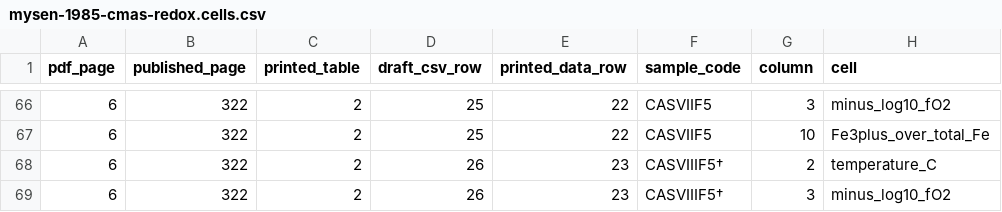
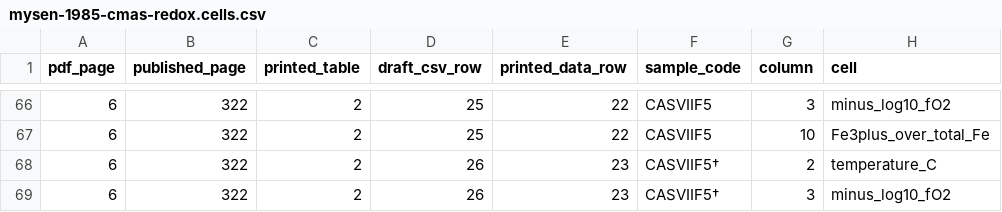
Before and after one commit to simonrowland/regolith-pyrolysis-simulator, a CSV file: data/literature/extracts/audits/mysen-1985-cmas-redox.cells.csv, drawn as a sheet; only a part is shown, gaps mark what is left out; the diff covers the shown part only; the diff names each change by its address in the sheet, - before the commit and + after, or states it on an @@ line.

Commit message:
Correct Mysen 1985 redox transcription

```diff
--- a/data/literature/extracts/audits/mysen-1985-cmas-redox.cells.csv
+++ b/data/literature/extracts/audits/mysen-1985-cmas-redox.cells.csv
-F68:F69 (sample_code): CASVIIIF5†
+F68:F69 (sample_code): CASVIIF5†
```
Also changed, not shown: 1 added row and 6 edited cells elsewhere in this file, 3 other files.
